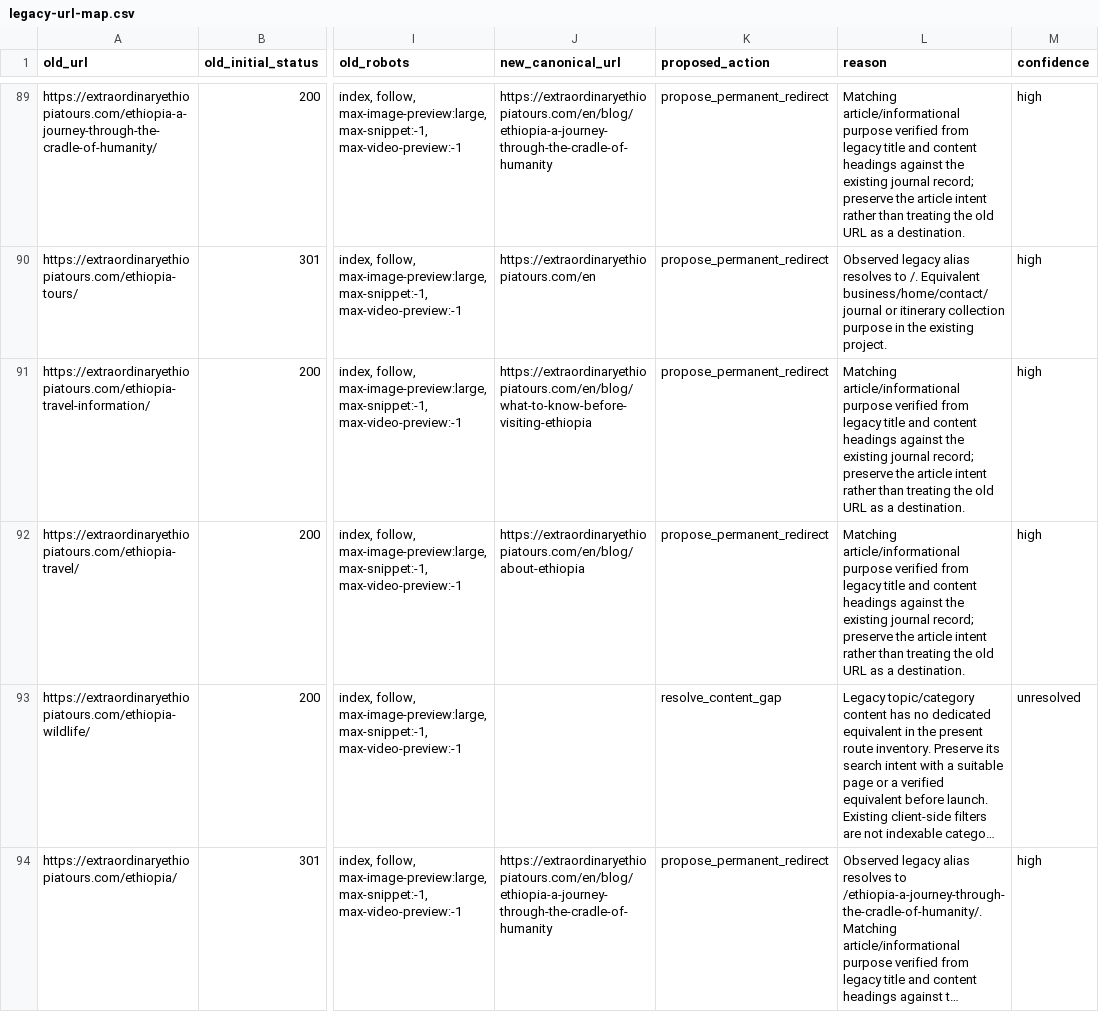
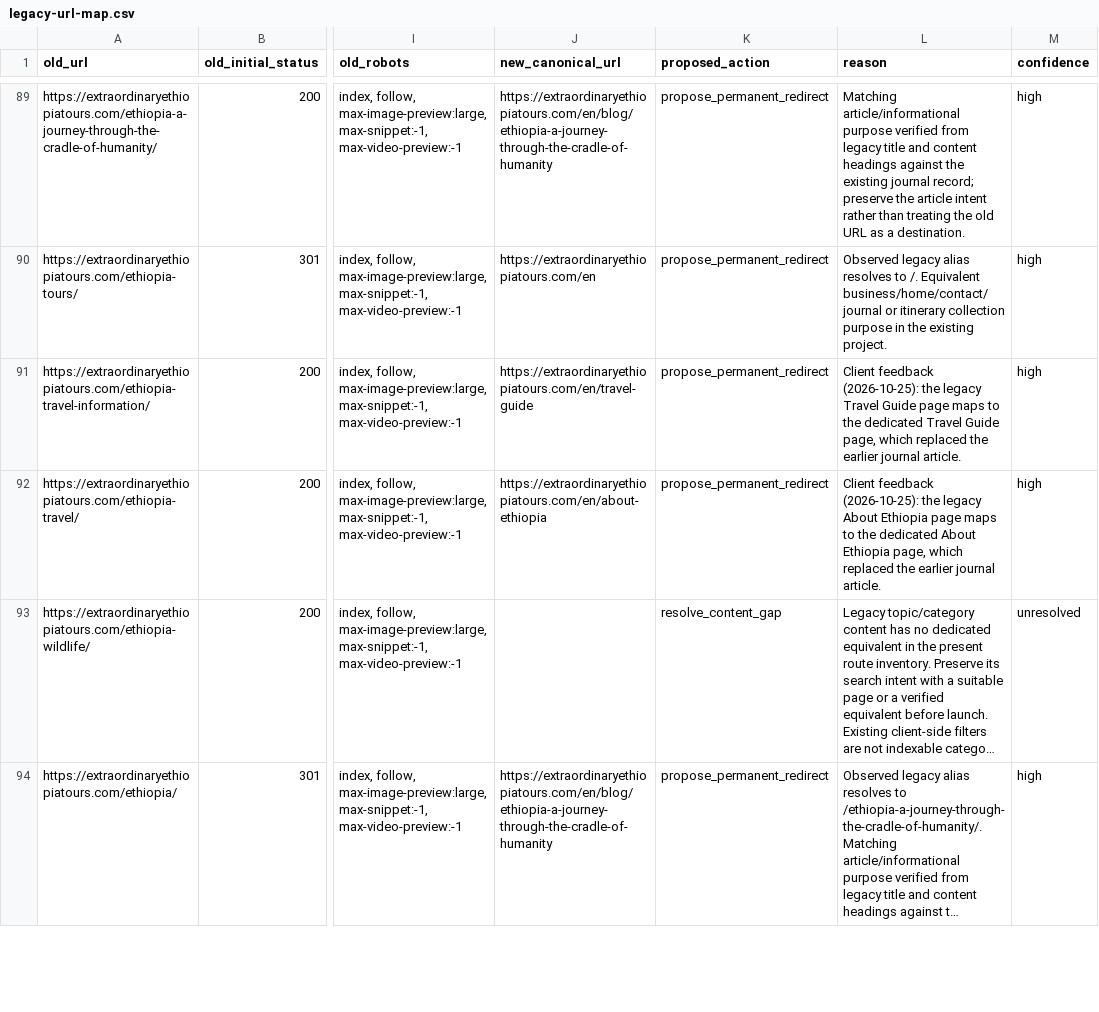
Before and after one commit to pre-rich-hub/extra-ordinary-tour, a CSV file: frontend/docs/seo/legacy-url-map.csv, drawn as a sheet; only a part is shown, gaps mark what is left out; long unchanged cells end in …; the diff names each change by its address in the sheet, - before the commit and + after, or states it on an @@ line.

```diff
--- a/frontend/docs/seo/legacy-url-map.csv
+++ b/frontend/docs/seo/legacy-url-map.csv
-J91 (new_canonical_url): https://extraordinaryethiopiatours.com/en/blog/what-to-know-before-visiting-ethiopia
+J91 (new_canonical_url): https://extraordinaryethiopiatours.com/en/travel-guide
-L91 (reason): Matching article/informational purpose verified from legacy title and content headings against the existing journal record; preserve the article intent rather than treating the old URL as a destination.
+L91 (reason): Client feedback (2026-10-25): the legacy Travel Guide page maps to the dedicated Travel Guide page, which replaced the earlier journal article.
-J92 (new_canonical_url): https://extraordinaryethiopiatours.com/en/blog/about-ethiopia
+J92 (new_canonical_url): https://extraordinaryethiopiatours.com/en/about-ethiopia
-L92 (reason): Matching article/informational purpose verified from legacy title and content headings against the existing journal record; preserve the article intent rather than treating the old URL as a destination.
+L92 (reason): Client feedback (2026-10-25): the legacy About Ethiopia page maps to the dedicated About Ethiopia page, which replaced the earlier journal article.
```
Also changed, not shown: 31 other files.
